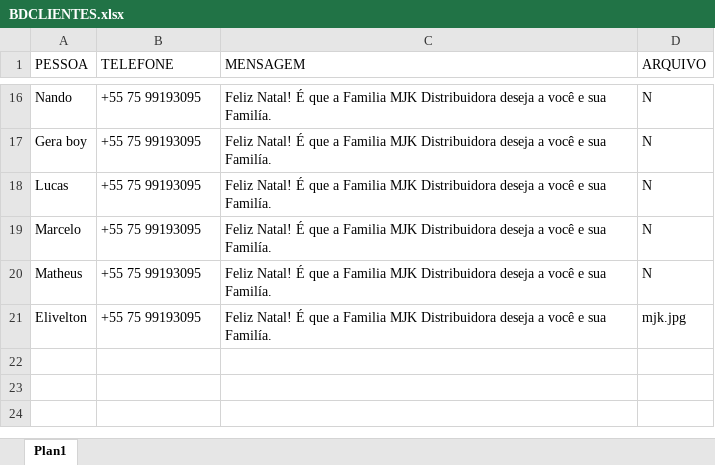
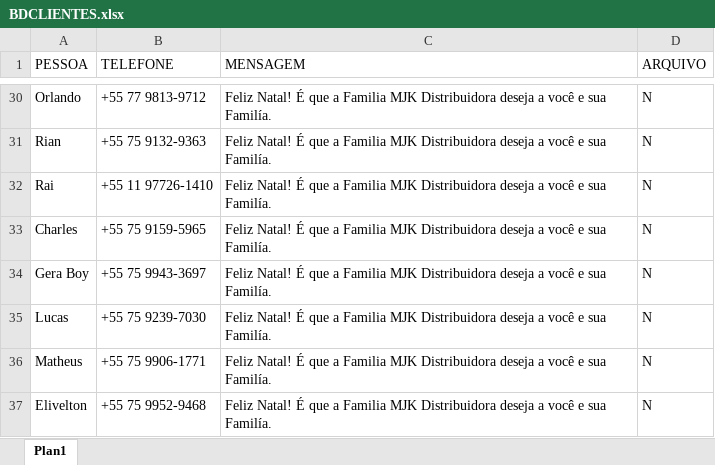
Before and after one commit to Juniiors3/autozap, an Excel workbook: BDCLIENTES.xlsx, sheet Plan1, drawn as a sheet; only a part is shown, gaps mark what is left out; values as stored, in another font and other column widths than the file's, no borders; removed rows and columns are numbered as before the commit, all else as after; the diff covers the shown part only; the diff names each change by its address in the sheet, - before the commit and + after, or states it on an @@ line.

```diff
--- a/BDCLIENTES.xlsx (sheet Plan1)
+++ b/BDCLIENTES.xlsx (sheet Plan1)
-A30 (PESSOA): Nando
+A30 (PESSOA): Orlando
-B30 (TELEFONE): +55 75 99193095
+B30 (TELEFONE): +55 77 9813-9712
+row 31: Rian | +55 75 9132-9363 | Feliz Natal! É que a Familia MJK Distribuidora deseja a você e sua Familía. | N
+row 32: Rai | +55 11 97726-1410 | Feliz Natal! É que a Familia MJK Distribuidora deseja a você e sua Familía. | N
+row 33: Charles | +55 75 9159-5965 | Feliz Natal! É que a Familia MJK Distribuidora deseja a você e sua Familía. | N
-A34 (PESSOA): Gera boy
+A34 (PESSOA): Gera Boy
-B34 (TELEFONE): +55 75 99193095
+B34 (TELEFONE): +55 75 9943-3697
-B35 (TELEFONE): +55 75 99193095
+B35 (TELEFONE): +55 75 9239-7030
-row 19: Marcelo | +55 75 99193095 | Feliz Natal! É que a Familia MJK Distribuidora deseja a você e sua Familía. | N
-B36 (TELEFONE): +55 75 99193095
+B36 (TELEFONE): +55 75 9906-1771
-B37 (TELEFONE): +55 75 99193095
+B37 (TELEFONE): +55 75 9952-9468
-D37 (ARQUIVO): mjk.jpg
+D37 (ARQUIVO): N
```
Also changed, not shown: 15 added rows, 1 removed row, 20 edited cells and cell formats elsewhere in this sheet.
